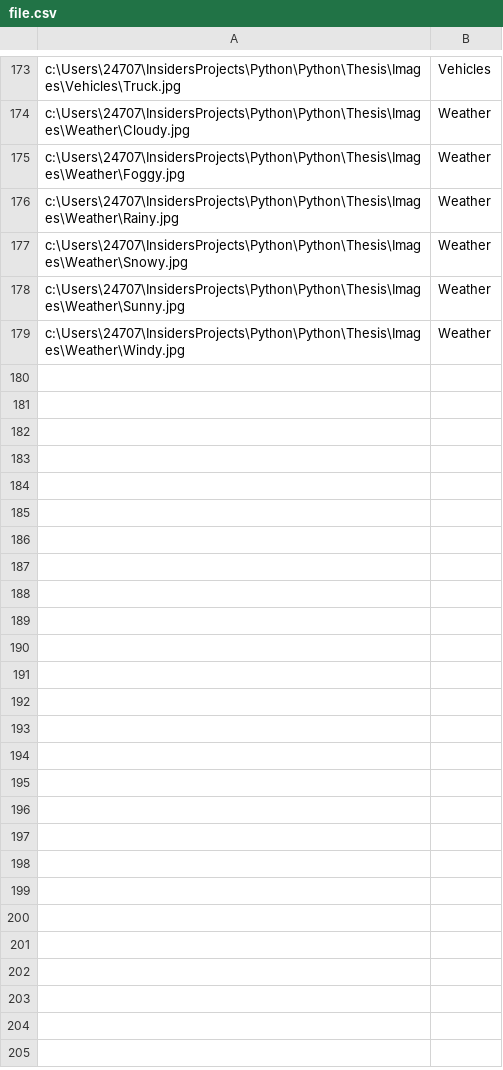
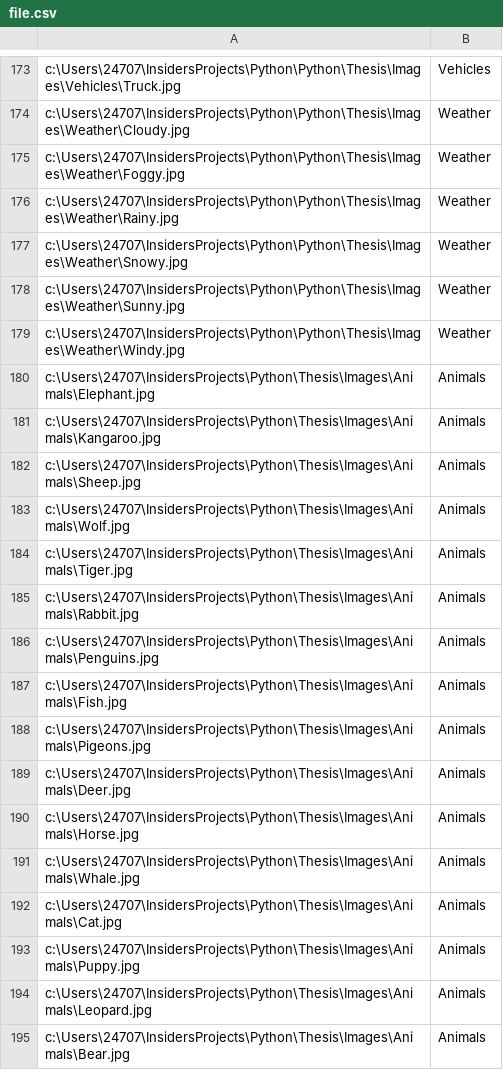
Before and after one commit to HUQiancheng/Python, a CSV file: Thesis/Images/file.csv, drawn as a sheet; only a part is shown, gaps mark what is left out.

```diff
--- a/Thesis/Images/file.csv
+++ b/Thesis/Images/file.csv
@@ -179 +179,17 @@ c:\Users\24707\InsidersProjects\Python\Python\Thesis\Images\Weather\Sunny.jpg,We
 c:\Users\24707\InsidersProjects\Python\Python\Thesis\Images\Weather\Windy.jpg,Weather
+c:\Users\24707\InsidersProjects\Python\Thesis\Images\Animals\Elephant.jpg,Animals
+c:\Users\24707\InsidersProjects\Python\Thesis\Images\Animals\Kangaroo.jpg,Animals
+c:\Users\24707\InsidersProjects\Python\Thesis\Images\Animals\Sheep.jpg,Animals
+c:\Users\24707\InsidersProjects\Python\Thesis\Images\Animals\Wolf.jpg,Animals
+c:\Users\24707\InsidersProjects\Python\Thesis\Images\Animals\Tiger.jpg,Animals
+c:\Users\24707\InsidersProjects\Python\Thesis\Images\Animals\Rabbit.jpg,Animals
+c:\Users\24707\InsidersProjects\Python\Thesis\Images\Animals\Penguins.jpg,Animals
+c:\Users\24707\InsidersProjects\Python\Thesis\Images\Animals\Fish.jpg,Animals
+c:\Users\24707\InsidersProjects\Python\Thesis\Images\Animals\Pigeons.jpg,Animals
+c:\Users\24707\InsidersProjects\Python\Thesis\Images\Animals\Deer.jpg,Animals
+c:\Users\24707\InsidersProjects\Python\Thesis\Images\Animals\Horse.jpg,Animals
+c:\Users\24707\InsidersProjects\Python\Thesis\Images\Animals\Whale.jpg,Animals
+c:\Users\24707\InsidersProjects\Python\Thesis\Images\Animals\Cat.jpg,Animals
+c:\Users\24707\InsidersProjects\Python\Thesis\Images\Animals\Puppy.jpg,Animals
+c:\Users\24707\InsidersProjects\Python\Thesis\Images\Animals\Leopard.jpg,Animals
+c:\Users\24707\InsidersProjects\Python\Thesis\Images\Animals\Bear.jpg,Animals
```
Also changed, not shown: 1 other file.
